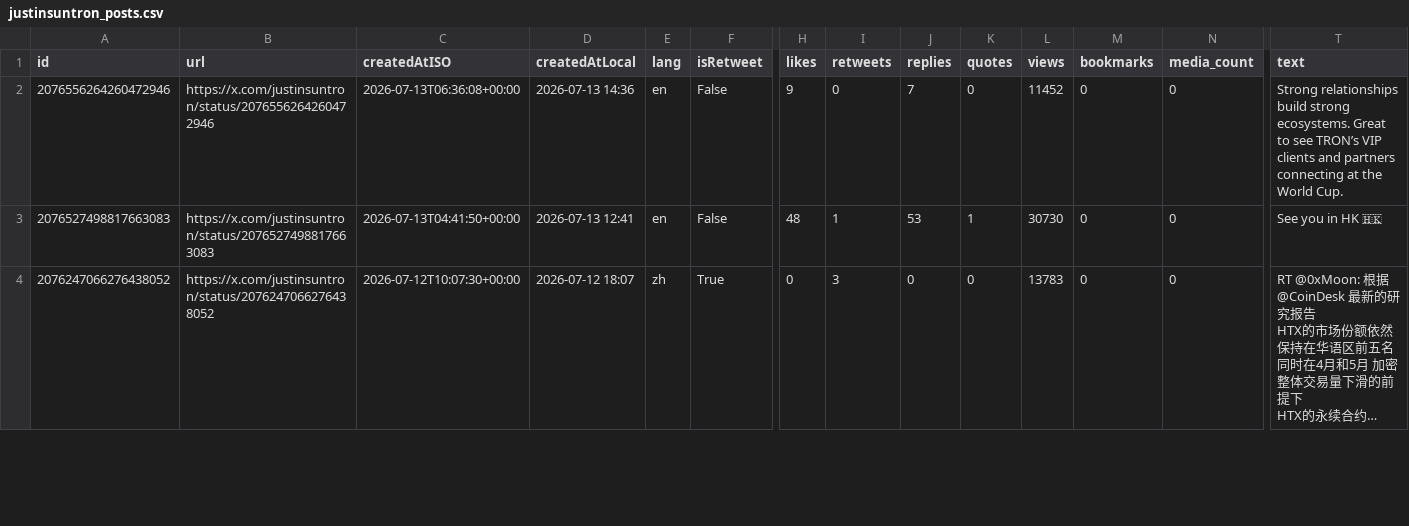
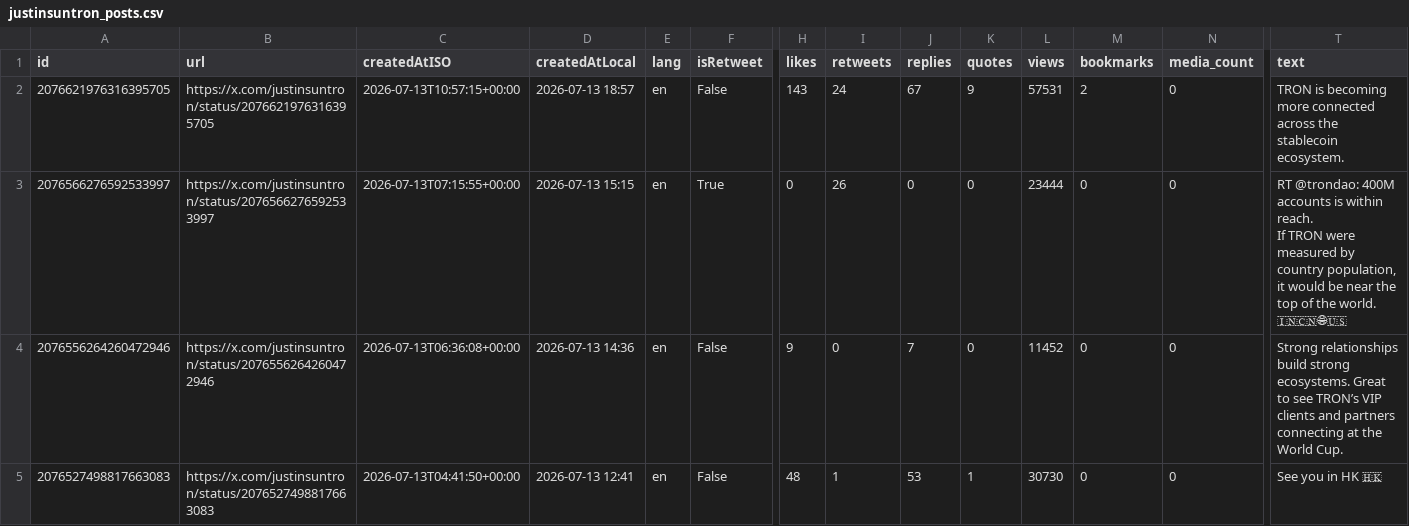
Before and after one commit to yan-labs/justin-sun-x-catalyst, a CSV file: data/justinsuntron_posts.csv, drawn as a sheet; only a part is shown, gaps mark what is left out; the shorter side is filled out with more unchanged rows; long unchanged cells end in …; rows hold the shown columns only; ↵ is a line break in a cell; the diff names each change by its address in the sheet, - before the commit and + after, or states it on an @@ line.

Commit message:
data: incremental post update (+2) 2026-07-14T01:00:48Z

```diff
--- a/data/justinsuntron_posts.csv
+++ b/data/justinsuntron_posts.csv
+row 2: 2076621976316395705 | https://x.com/justinsuntron/status/2076621976316395705 | 2026-07-13T10:57:15+00:00 | 2026-07-13 18:57 | en | False | 143 | 24 | 67 | 9 | 57531 | 2 | 0 | TRON is becoming more connected across the stablecoin ecosystem.
+row 3: 2076566276592533997 | https://x.com/justinsuntron/status/2076566276592533997 | 2026-07-13T07:15:55+00:00 | 2026-07-13 15:15 | en | True | 0 | 26 | 0 | 0 | 23444 | 0 | 0 | RT @trondao: 400M accounts is within reach. ↵ If TRON were measured by country population, it would be near the top of the world. ↵ 🇮🇳🇨🇳🌐🇺🇸
```
Also changed, not shown: 4 other files.
